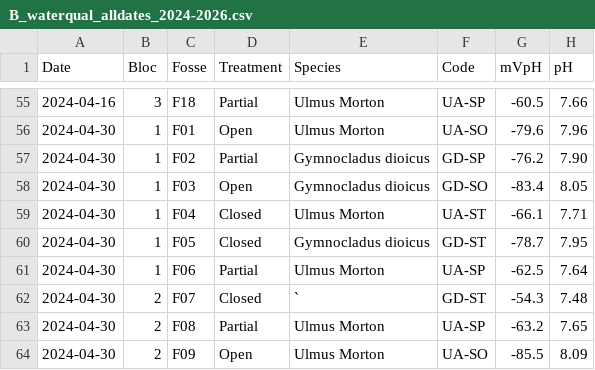
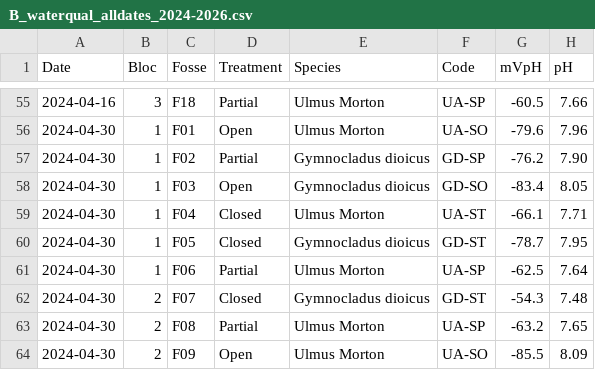
Before and after one commit to heatherakb/Belanger, a CSV file: data/raw/B_waterqual_alldates_2024-2026.csv, drawn as a sheet; only a part is shown, gaps mark what is left out; the diff names each change by its address in the sheet, - before the commit and + after, or states it on an @@ line.

```diff
--- a/data/raw/B_waterqual_alldates_2024-2026.csv
+++ b/data/raw/B_waterqual_alldates_2024-2026.csv
-E62 (Species): `
+E62 (Species): Gymnocladus dioicus
```
Also changed, not shown: data/raw/B-waterheight-2024-2026.csv, 16 other files.
